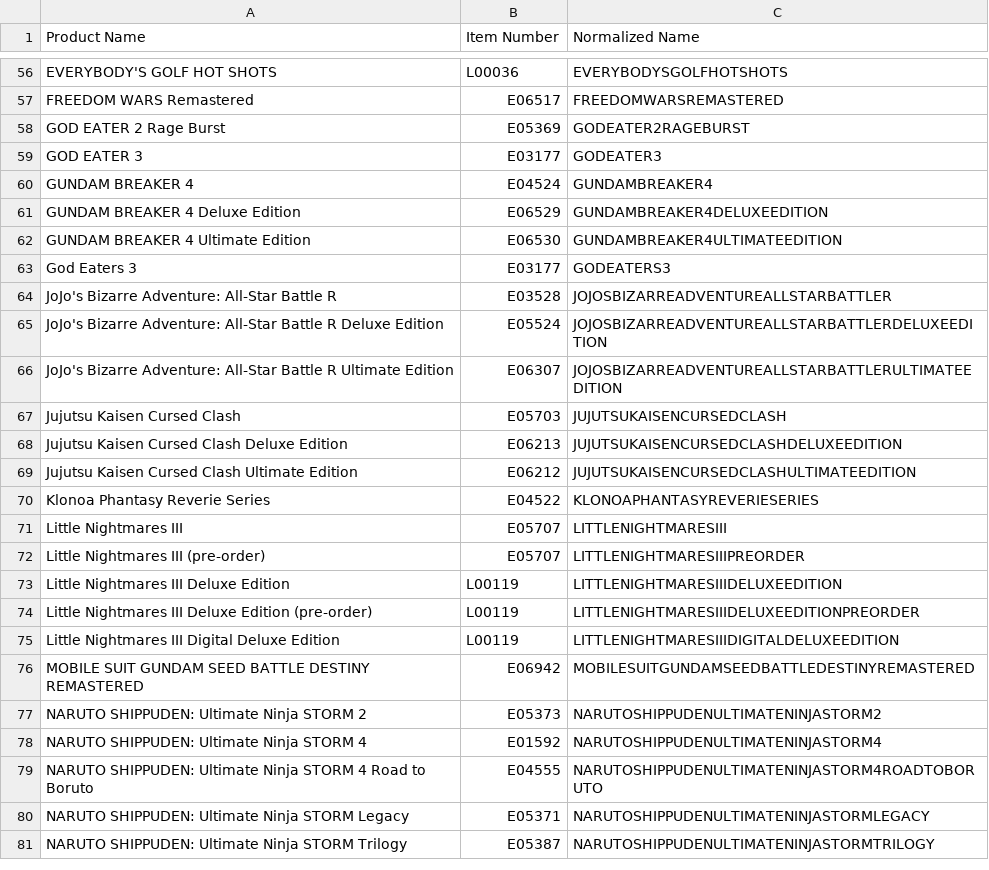
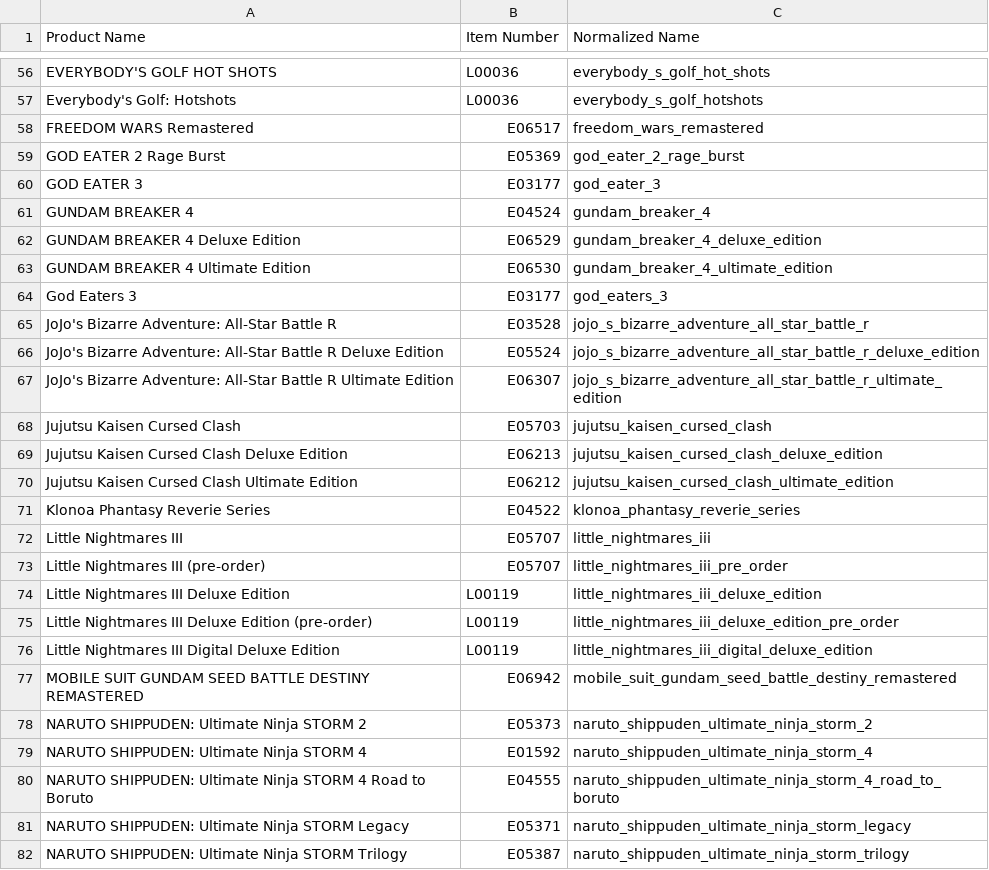
Before and after one commit to christopher-drews/bandai-data-analysis, a CSV file: distinct_products.csv, drawn as a sheet; only a part is shown, gaps mark what is left out; addresses are those after the commit; the diff covers the shown part only; the diff names each change by its address in the sheet, - before the commit and + after, or states it on an @@ line.

```diff
--- a/distinct_products.csv
+++ b/distinct_products.csv
-C56 (Normalized Name): EVERYBODYSGOLFHOTSHOTS
+C56 (Normalized Name): everybody_s_golf_hot_shots
+row 57: Everybody's Golf: Hotshots | L00036 | everybody_s_golf_hotshots
-C58 (Normalized Name): FREEDOMWARSREMASTERED
+C58 (Normalized Name): freedom_wars_remastered
-C59 (Normalized Name): GODEATER2RAGEBURST
+C59 (Normalized Name): god_eater_2_rage_burst
-C60 (Normalized Name): GODEATER3
+C60 (Normalized Name): god_eater_3
-C61 (Normalized Name): GUNDAMBREAKER4
+C61 (Normalized Name): gundam_breaker_4
-C62 (Normalized Name): GUNDAMBREAKER4DELUXEEDITION
+C62 (Normalized Name): gundam_breaker_4_deluxe_edition
-C63 (Normalized Name): GUNDAMBREAKER4ULTIMATEEDITION
+C63 (Normalized Name): gundam_breaker_4_ultimate_edition
-C64 (Normalized Name): GODEATERS3
+C64 (Normalized Name): god_eaters_3
-C65 (Normalized Name): JOJOSBIZARREADVENTUREALLSTARBATTLER
+C65 (Normalized Name): jojo_s_bizarre_adventure_all_star_battle_r
-C66 (Normalized Name): JOJOSBIZARREADVENTUREALLSTARBATTLERDELUXEEDITION
+C66 (Normalized Name): jojo_s_bizarre_adventure_all_star_battle_r_deluxe_edition
-C67 (Normalized Name): JOJOSBIZARREADVENTUREALLSTARBATTLERULTIMATEEDITION
+C67 (Normalized Name): jojo_s_bizarre_adventure_all_star_battle_r_ultimate_edition
-C68 (Normalized Name): JUJUTSUKAISENCURSEDCLASH
+C68 (Normalized Name): jujutsu_kaisen_cursed_clash
-C69 (Normalized Name): JUJUTSUKAISENCURSEDCLASHDELUXEEDITION
+C69 (Normalized Name): jujutsu_kaisen_cursed_clash_deluxe_edition
-C70 (Normalized Name): JUJUTSUKAISENCURSEDCLASHULTIMATEEDITION
+C70 (Normalized Name): jujutsu_kaisen_cursed_clash_ultimate_edition
-C71 (Normalized Name): KLONOAPHANTASYREVERIESERIES
+C71 (Normalized Name): klonoa_phantasy_reverie_series
-C72 (Normalized Name): LITTLENIGHTMARESIII
+C72 (Normalized Name): little_nightmares_iii
-C73 (Normalized Name): LITTLENIGHTMARESIIIPREORDER
+C73 (Normalized Name): little_nightmares_iii_pre_order
-C74 (Normalized Name): LITTLENIGHTMARESIIIDELUXEEDITION
+C74 (Normalized Name): little_nightmares_iii_deluxe_edition
-C75 (Normalized Name): LITTLENIGHTMARESIIIDELUXEEDITIONPREORDER
+C75 (Normalized Name): little_nightmares_iii_deluxe_edition_pre_order
-C76 (Normalized Name): LITTLENIGHTMARESIIIDIGITALDELUXEEDITION
+C76 (Normalized Name): little_nightmares_iii_digital_deluxe_edition
-C77 (Normalized Name): MOBILESUITGUNDAMSEEDBATTLEDESTINYREMASTERED
+C77 (Normalized Name): mobile_suit_gundam_seed_battle_destiny_remastered
-C78 (Normalized Name): NARUTOSHIPPUDENULTIMATENINJASTORM2
+C78 (Normalized Name): naruto_shippuden_ultimate_ninja_storm_2
-C79 (Normalized Name): NARUTOSHIPPUDENULTIMATENINJASTORM4
+C79 (Normalized Name): naruto_shippuden_ultimate_ninja_storm_4
-C80 (Normalized Name): NARUTOSHIPPUDENULTIMATENINJASTORM4ROADTOBORUTO
+C80 (Normalized Name): naruto_shippuden_ultimate_ninja_storm_4_road_to_boruto
-C81 (Normalized Name): NARUTOSHIPPUDENULTIMATENINJASTORMLEGACY
+C81 (Normalized Name): naruto_shippuden_ultimate_ninja_storm_legacy
-C82 (Normalized Name): NARUTOSHIPPUDENULTIMATENINJASTORMTRILOGY
+C82 (Normalized Name): naruto_shippuden_ultimate_ninja_storm_trilogy
```
Also changed, not shown: 159 edited cells elsewhere in this file, product_promo_history.csv, product_srp_history.csv, 1 other file.
